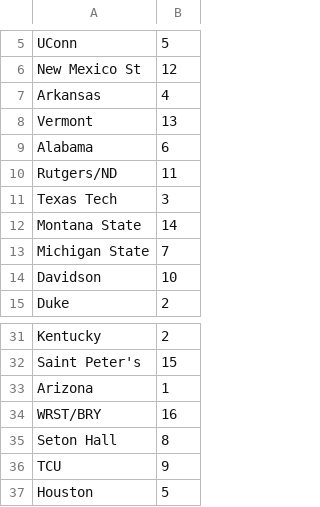
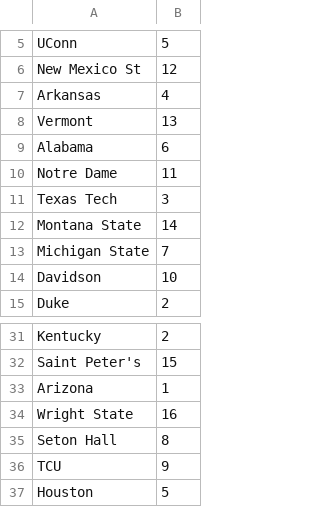
Before and after one commit to slatterydonohoe/bracketeering, a CSV file: data/ncaa_mens_2022.csv, drawn as a sheet; only a part is shown, gaps mark what is left out.

Commit message:
Updated 2022 bracket with last two play-in games

```diff
--- a/data/ncaa_mens_2022.csv
+++ b/data/ncaa_mens_2022.csv
@@ -9,3 +9,3 @@ Vermont,13
 Alabama,6
-Rutgers/ND,11
+Notre Dame,11
 Texas Tech,3
@@ -33,3 +33,3 @@ Saint Peter's, 15
 Arizona,1
-WRST/BRY,16
+Wright State,16
 Seton Hall,8
```
